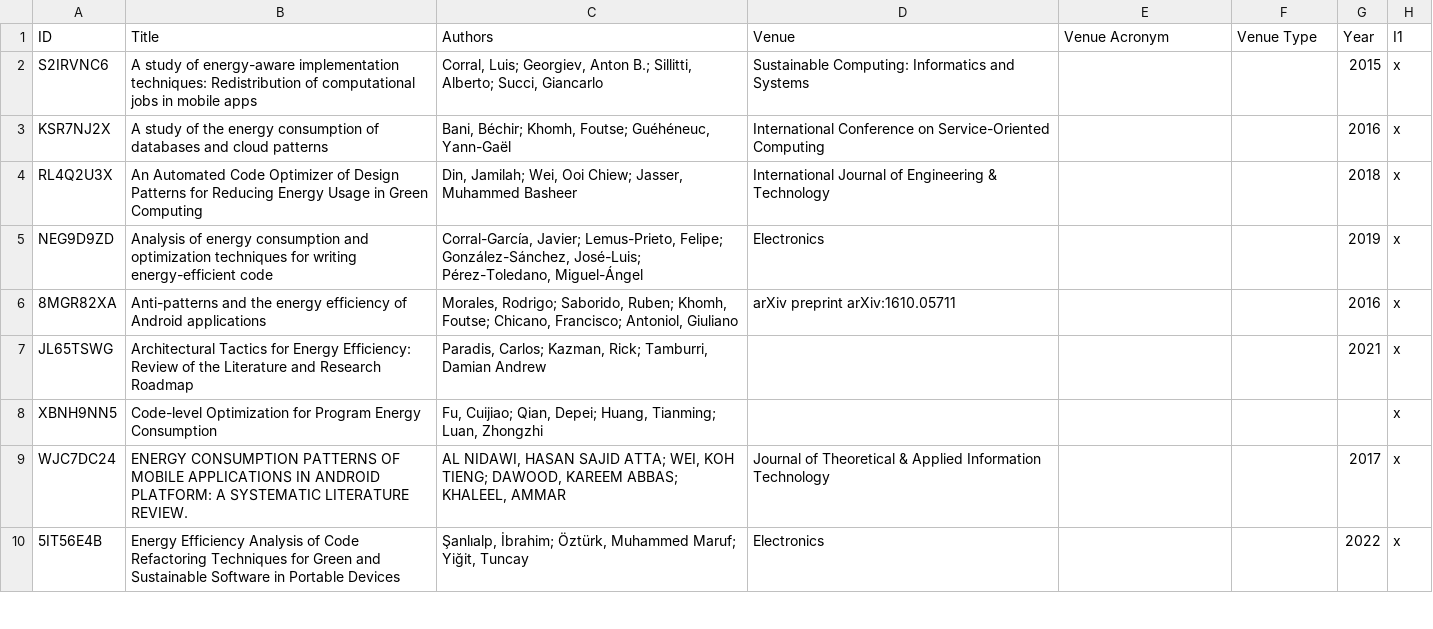
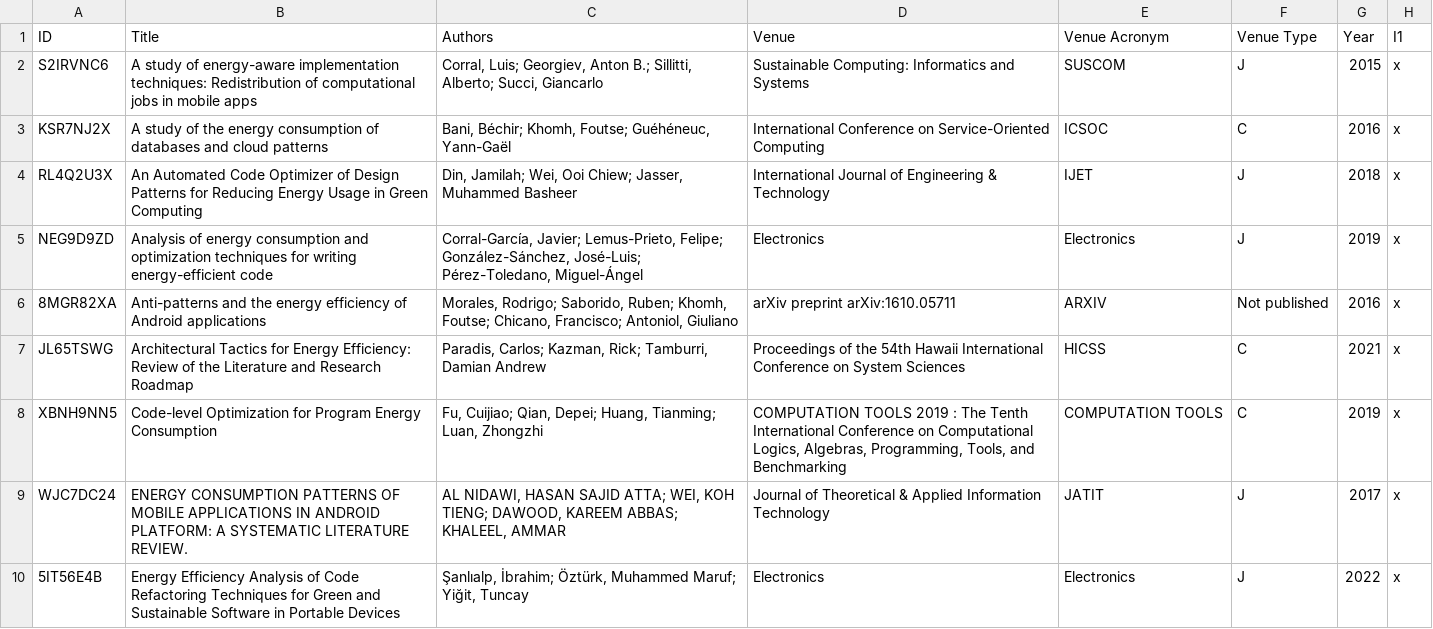
Before and after one commit to ee-application-software/SEIS-2023-ee-application-tactics-rep-pkg, a CSV file: data/01_included_automated_query.csv, drawn as a sheet; only a part is shown; the diff covers the shown part only; the diff names each change by its address in the sheet, - before the commit and + after, or states it on an @@ line.

```diff
--- a/data/01_included_automated_query.csv
+++ b/data/01_included_automated_query.csv
-E2: (empty)
+E2: SUSCOM
-F2: (empty)
+F2: J
-E3: (empty)
+E3: ICSOC
-F3: (empty)
+F3: C
-E4: (empty)
+E4: IJET
-F4:F5: (empty)
+F4:F5: J
-E5: (empty)
+E5: Electronics
-E6: (empty)
+E6: ARXIV
-F6: (empty)
+F6: Not published
-D7: (empty)
+D7: Proceedings of the 54th Hawaii International Conference on System Sciences
-E7: (empty)
+E7: HICSS
-F7:F8: (empty)
+F7:F8: C
-D8: (empty)
+D8: COMPUTATION TOOLS 2019 : The Tenth International Conference on Computational Logics, Algebras, Programming, Tools, and Benchmarking
-E8: (empty)
+E8: COMPUTATION TOOLS
-G8: (empty)
+G8: 2019
-E9: (empty)
+E9: JATIT
-F9:F10: (empty)
+F9:F10: J
-E10: (empty)
+E10: Electronics
```
Also changed, not shown: 37 edited cells elsewhere in this file, data/00_automated_query_results_and_study_selection.csv, data/03_rejected_snowballed_papers.csv, 2 other files.
